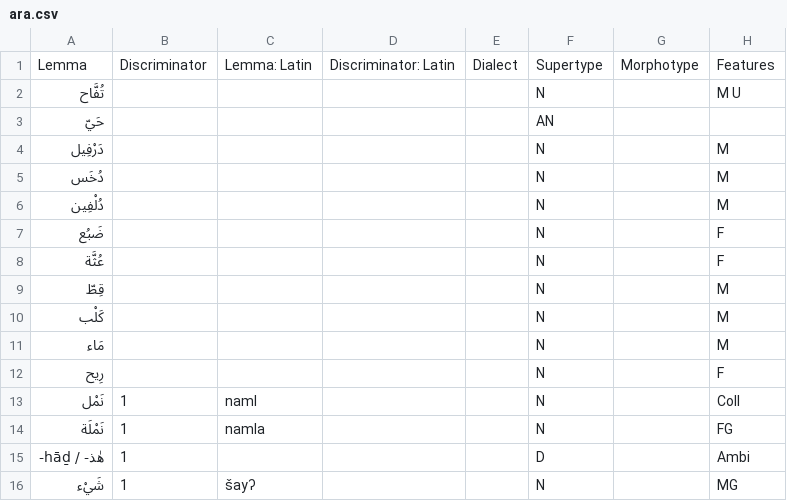
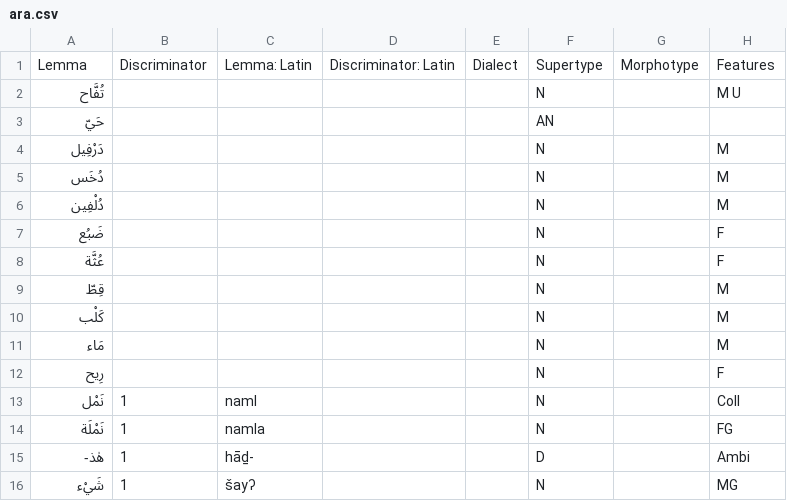
Before and after one commit to Ntsekees/Predilex, a CSV file: natlangs/ara.csv, drawn as a sheet; only a part is shown; the diff names each change by its address in the sheet, - before the commit and + after, or states it on an @@ line.

Commit message:
Fixing an error in the lemma field.

```diff
--- a/natlangs/ara.csv
+++ b/natlangs/ara.csv
-A15: هٰذ- / hāḏ-
+A15: هٰذ-
-C15: (empty)
+C15: hāḏ-
```
